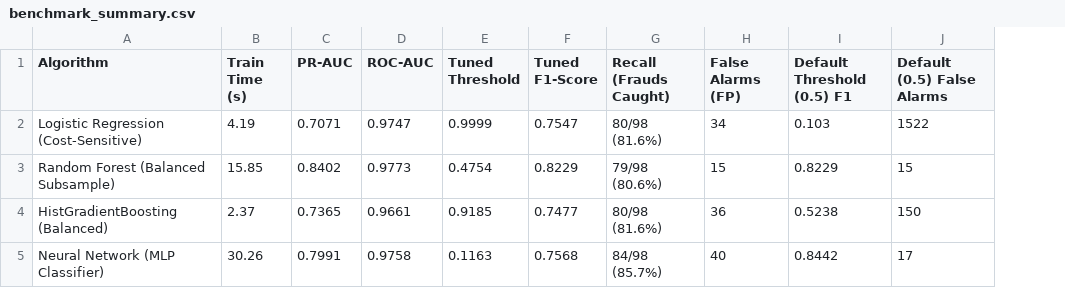
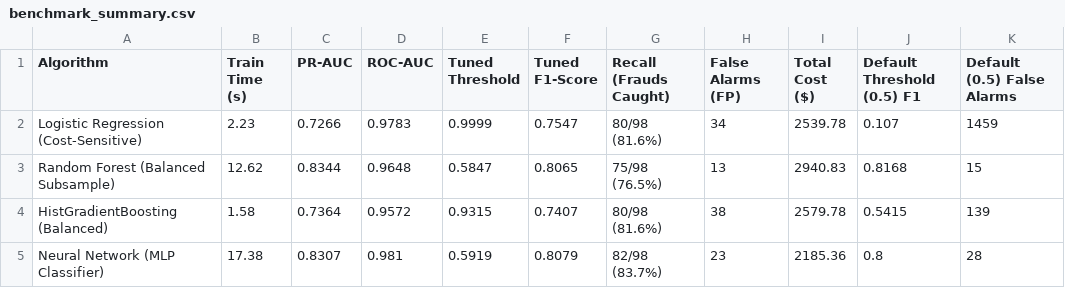
Before and after one commit to Prakshil/Fraud_Detection_ML_Pipeline-, a CSV file: reports/benchmark_summary.csv, drawn as a sheet; addresses are those after the commit; the diff names each change by its address in the sheet, - before the commit and + after, or states it on an @@ line.

Commit message:
perf: retrain candidate models with corrected cyclical features and update reports

```diff
--- a/reports/benchmark_summary.csv
+++ b/reports/benchmark_summary.csv
+column I (Total Cost ($)), rows 2-5: 2539.78 | 2940.83 | 2579.78 | 2185.36
-B2 (Train Time (s)): 4.19
+B2 (Train Time (s)): 2.23
-C2 (PR-AUC): 0.7071
+C2 (PR-AUC): 0.7266
-D2 (ROC-AUC): 0.9747
+D2 (ROC-AUC): 0.9783
-J2 (Default Threshold (0.5) F1): 0.103
+J2 (Default Threshold (0.5) F1): 0.107
-K2 (Default (0.5) False Alarms): 1522
+K2 (Default (0.5) False Alarms): 1459
-B3 (Train Time (s)): 15.85
+B3 (Train Time (s)): 12.62
-C3 (PR-AUC): 0.8402
+C3 (PR-AUC): 0.8344
-D3 (ROC-AUC): 0.9773
+D3 (ROC-AUC): 0.9648
-E3 (Tuned Threshold): 0.4754
+E3 (Tuned Threshold): 0.5847
-F3 (Tuned F1-Score): 0.8229
+F3 (Tuned F1-Score): 0.8065
-G3 (Recall (Frauds Caught)): 79/98 (80.6%)
+G3 (Recall (Frauds Caught)): 75/98 (76.5%)
-H3 (False Alarms (FP)): 15
+H3 (False Alarms (FP)): 13
-J3 (Default Threshold (0.5) F1): 0.8229
+J3 (Default Threshold (0.5) F1): 0.8168
-B4 (Train Time (s)): 2.37
+B4 (Train Time (s)): 1.58
-C4 (PR-AUC): 0.7365
+C4 (PR-AUC): 0.7364
-D4 (ROC-AUC): 0.9661
+D4 (ROC-AUC): 0.9572
-E4 (Tuned Threshold): 0.9185
+E4 (Tuned Threshold): 0.9315
-F4 (Tuned F1-Score): 0.7477
+F4 (Tuned F1-Score): 0.7407
-H4 (False Alarms (FP)): 36
+H4 (False Alarms (FP)): 38
-J4 (Default Threshold (0.5) F1): 0.5238
+J4 (Default Threshold (0.5) F1): 0.5415
-K4 (Default (0.5) False Alarms): 150
+K4 (Default (0.5) False Alarms): 139
-B5 (Train Time (s)): 30.26
+B5 (Train Time (s)): 17.38
-C5 (PR-AUC): 0.7991
+C5 (PR-AUC): 0.8307
-D5 (ROC-AUC): 0.9758
+D5 (ROC-AUC): 0.981
-E5 (Tuned Threshold): 0.1163
+E5 (Tuned Threshold): 0.5919
-F5 (Tuned F1-Score): 0.7568
+F5 (Tuned F1-Score): 0.8079
-G5 (Recall (Frauds Caught)): 84/98 (85.7%)
+G5 (Recall (Frauds Caught)): 82/98 (83.7%)
-H5 (False Alarms (FP)): 40
+H5 (False Alarms (FP)): 23
-J5 (Default Threshold (0.5) F1): 0.8442
+J5 (Default Threshold (0.5) F1): 0.8
-K5 (Default (0.5) False Alarms): 17
+K5 (Default (0.5) False Alarms): 28
```
Also changed, not shown: 4 other files.
